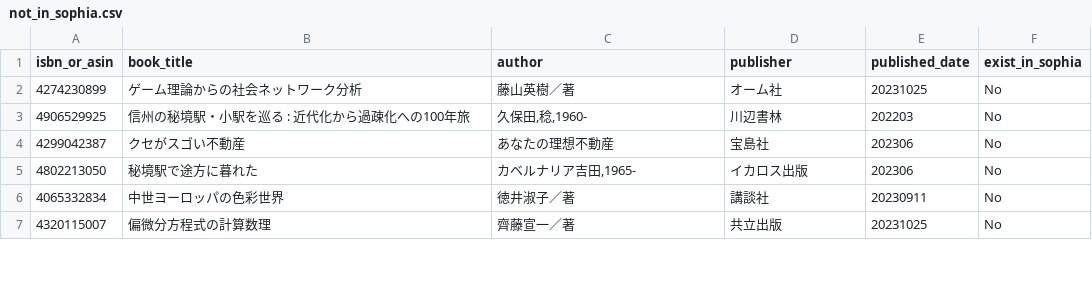
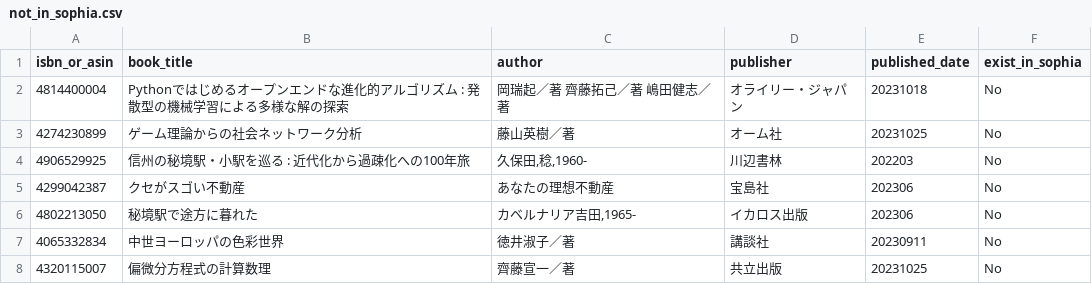
Before and after one commit to stepney141/favs, a CSV file: bookmeter_wish/not_in_sophia.csv, drawn as a sheet; only a part is shown.

```diff
--- a/bookmeter_wish/not_in_sophia.csv
+++ b/bookmeter_wish/not_in_sophia.csv
@@ -1,2 +1,3 @@
 isbn_or_asin,book_title,author,publisher,published_date,exist_in_sophia
+4814400004,Pythonではじめるオープンエンドな進化的アルゴリズム : 発散型の機械学習による多様な解の探索,岡瑞起／著 齊藤拓己／著 嶋田健志／著,オライリー・ジャパン,20231018,No
 4274230899,ゲーム理論からの社会ネットワーク分析,藤山英樹／著,オーム社,20231025,No
```
Also changed, not shown: bookmeter_wish/bookmeter_wish_books.csv, bookmeter_wish/in_sophia.csv, 3 other files.
